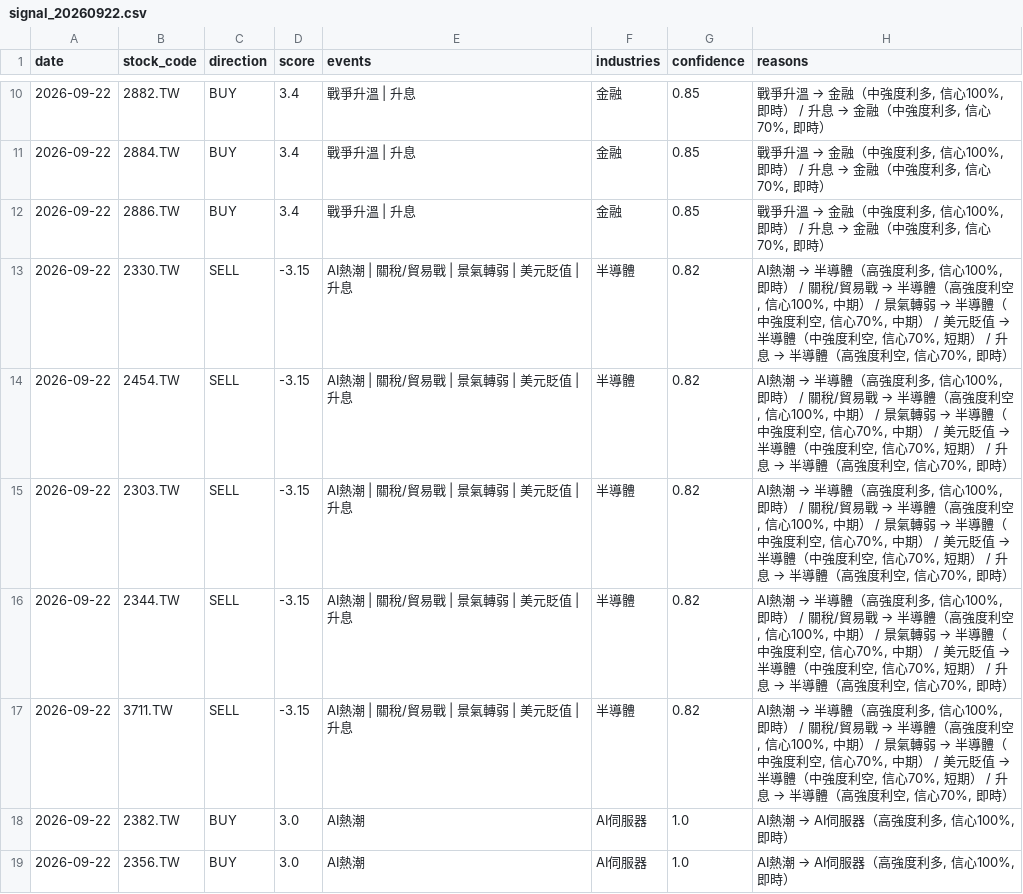
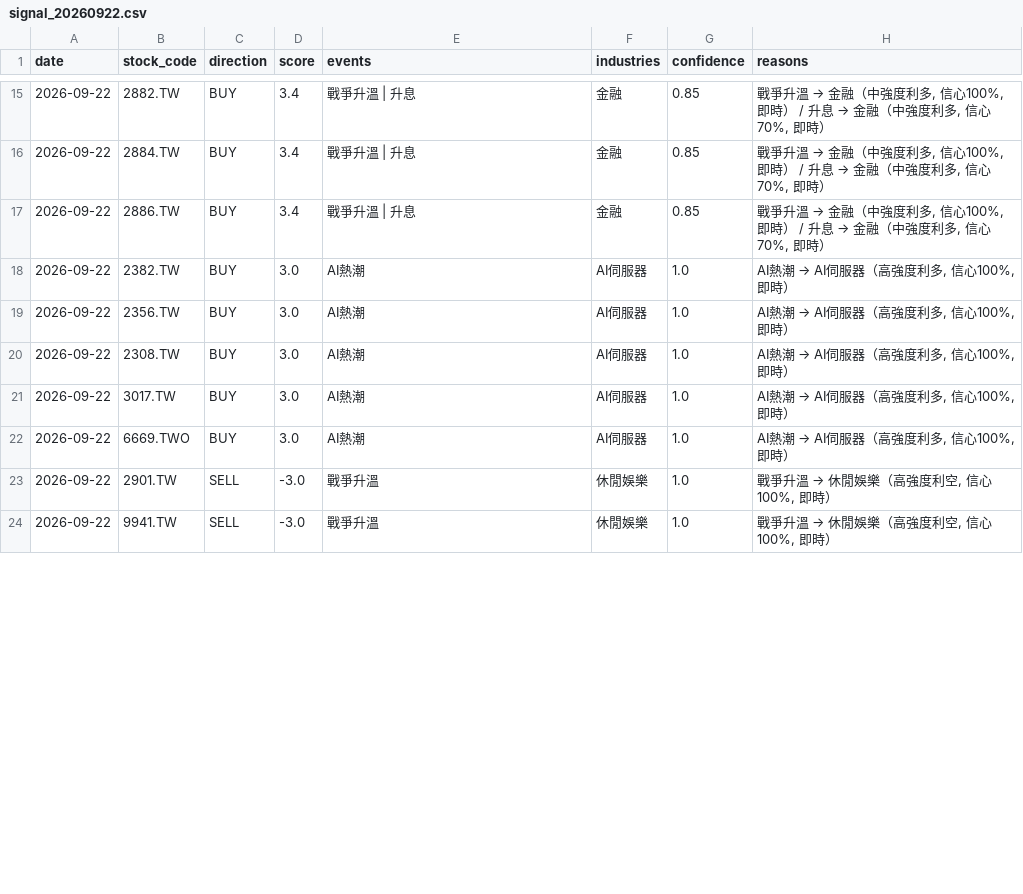
Before and after one commit to possible1397/Stock_event, a CSV file: output/signal_20260922.csv, drawn as a sheet; only a part is shown, gaps mark what is left out; the shorter side is filled out with more unchanged rows; the diff covers the shown part only.

```diff
--- a/output/signal_20260922.csv
+++ b/output/signal_20260922.csv
@@ -12,7 +17,2 @@
 2026-09-22,2886.TW,BUY,3.4,戰爭升溫 | 升息,金融,0.85,"戰爭升溫 → 金融（中強度利多, 信心100%, 即時） / 升息 → 金融（中強度利多, 信心70%, 即時）"
-2026-09-22,2330.TW,SELL,-3.15,AI熱潮 | 關稅/貿易戰 | 景氣轉弱 | 美元貶值 | 升息,半導體,0.82,"AI熱潮 → 半導體（高強度利多, 信心100%, 即時） / 關稅/貿易戰 → 半導體（高強度利空, 信心100%, 中期） / 景氣轉弱 → 半導體（中強度利空, 信心70%, 中期） / 美元貶值 → 半導體（中強度利空, 信心70%, 短期） / 升息 → 半導體（高強度利空, 信心70%, 即時）"
-2026-09-22,2454.TW,SELL,-3.15,AI熱潮 | 關稅/貿易戰 | 景氣轉弱 | 美元貶值 | 升息,半導體,0.82,"AI熱潮 → 半導體（高強度利多, 信心100%, 即時） / 關稅/貿易戰 → 半導體（高強度利空, 信心100%, 中期） / 景氣轉弱 → 半導體（中強度利空, 信心70%, 中期） / 美元貶值 → 半導體（中強度利空, 信心70%, 短期） / 升息 → 半導體（高強度利空, 信心70%, 即時）"
-2026-09-22,2303.TW,SELL,-3.15,AI熱潮 | 關稅/貿易戰 | 景氣轉弱 | 美元貶值 | 升息,半導體,0.82,"AI熱潮 → 半導體（高強度利多, 信心100%, 即時） / 關稅/貿易戰 → 半導體（高強度利空, 信心100%, 中期） / 景氣轉弱 → 半導體（中強度利空, 信心70%, 中期） / 美元貶值 → 半導體（中強度利空, 信心70%, 短期） / 升息 → 半導體（高強度利空, 信心70%, 即時）"
-2026-09-22,2344.TW,SELL,-3.15,AI熱潮 | 關稅/貿易戰 | 景氣轉弱 | 美元貶值 | 升息,半導體,0.82,"AI熱潮 → 半導體（高強度利多, 信心100%, 即時） / 關稅/貿易戰 → 半導體（高強度利空, 信心100%, 中期） / 景氣轉弱 → 半導體（中強度利空, 信心70%, 中期） / 美元貶值 → 半導體（中強度利空, 信心70%, 短期） / 升息 → 半導體（高強度利空, 信心70%, 即時）"
-2026-09-22,3711.TW,SELL,-3.15,AI熱潮 | 關稅/貿易戰 | 景氣轉弱 | 美元貶值 | 升息,半導體,0.82,"AI熱潮 → 半導體（高強度利多, 信心100%, 即時） / 關稅/貿易戰 → 半導體（高強度利空, 信心100%, 中期） / 景氣轉弱 → 半導體（中強度利空, 信心70%, 中期） / 美元貶值 → 半導體（中強度利空, 信心70%, 短期） / 升息 → 半導體（高強度利空, 信心70%, 即時）"
 2026-09-22,2382.TW,BUY,3.0,AI熱潮,AI伺服器,1.0,"AI熱潮 → AI伺服器（高強度利多, 信心100%, 即時）"
```
Also changed, not shown: 11 added rows, 6 removed rows and 8 edited cells elsewhere in this file, 4 other files.
